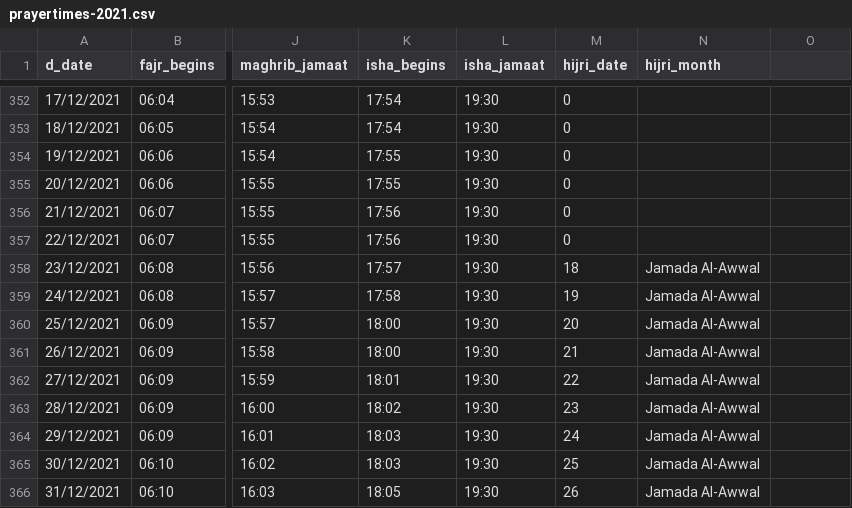
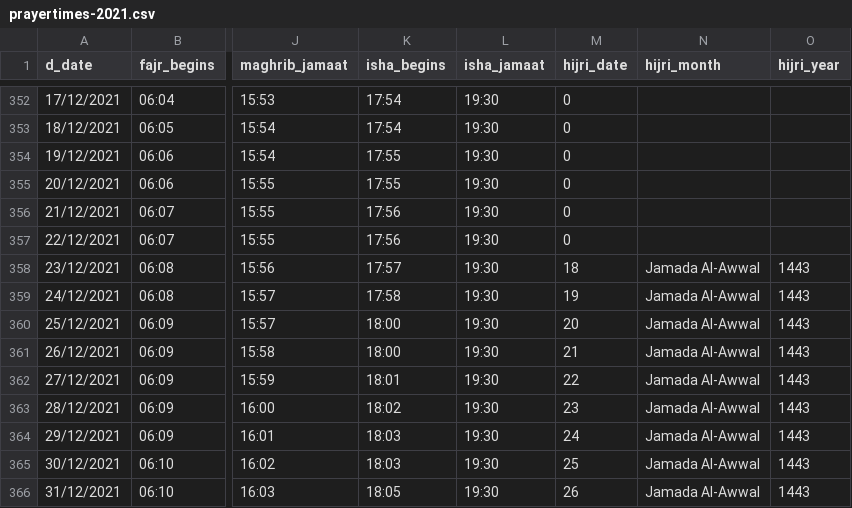
Before and after one commit to HabibAli786/digital-prayer-api, a CSV file: resources/prayertimes-2021.csv, drawn as a sheet; only a part is shown, gaps mark what is left out; the diff names each change by its address in the sheet, - before the commit and + after, or states it on an @@ line.

Commit message:
hijri year added

```diff
--- a/resources/prayertimes-2021.csv
+++ b/resources/prayertimes-2021.csv
-O1: (empty)
+O1: hijri_year
-O358:O366 (hijri_year): (empty)
+O358:O366 (hijri_year): 1443
```
